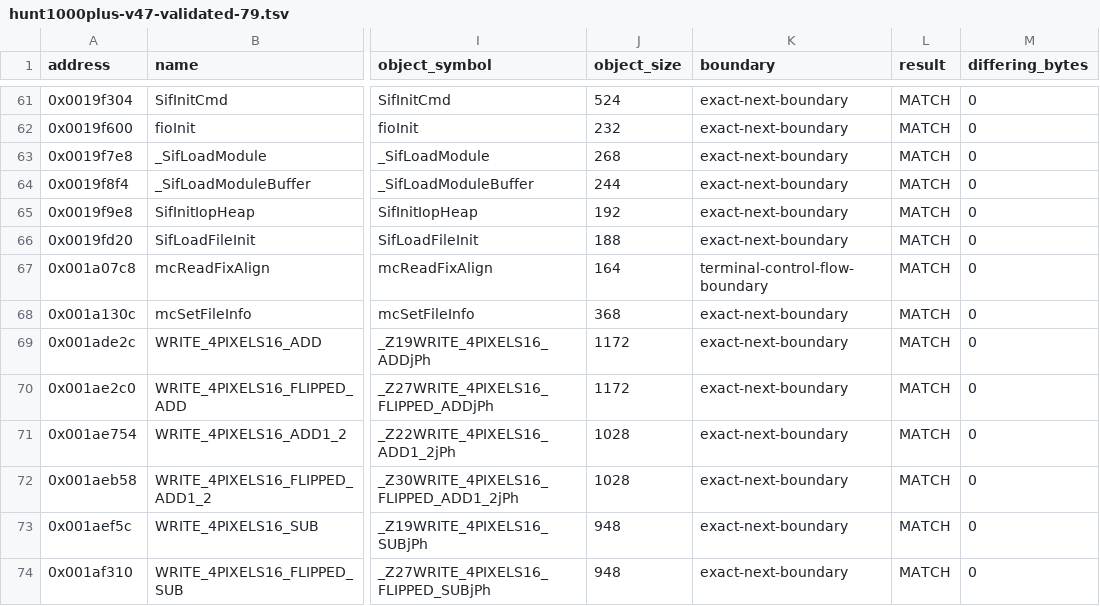
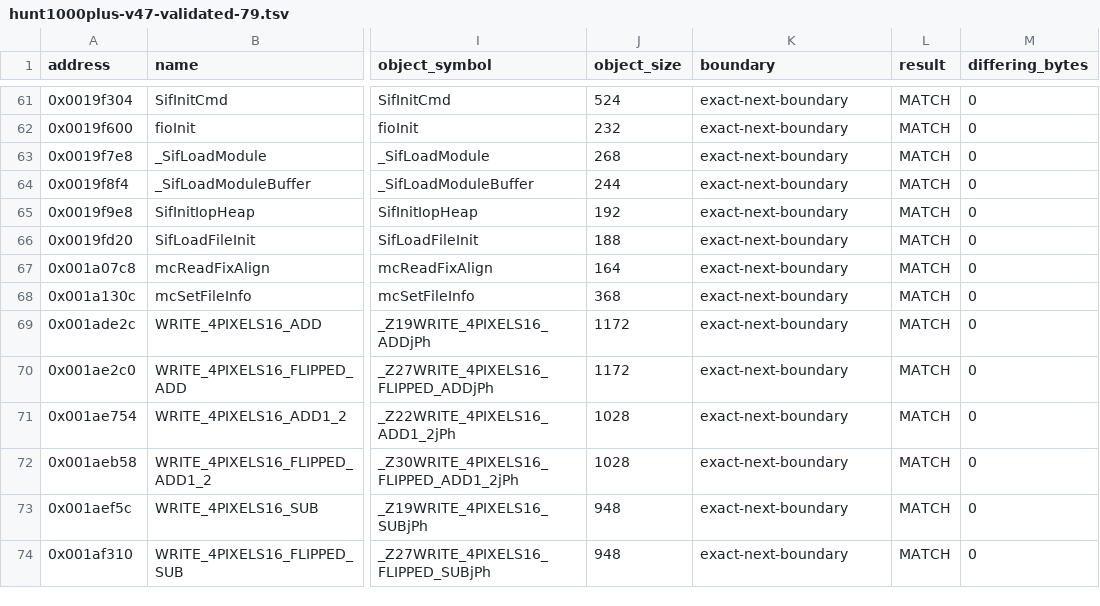
Before and after one commit to ReyFxck/SNESstation-Decomp, a TSV file: analysis/matching/hunt1000plus-v47-validated-79.tsv, drawn as a sheet; only a part is shown, gaps mark what is left out; the diff names each change by its address in the sheet, - before the commit and + after, or states it on an @@ line.

```diff
--- a/analysis/matching/hunt1000plus-v47-validated-79.tsv
+++ b/analysis/matching/hunt1000plus-v47-validated-79.tsv
-K67 (boundary): terminal-control-flow-boundary
+K67 (boundary): exact-next-boundary
```
Also changed, not shown: analysis/source_readiness.csv, 17 other files.
